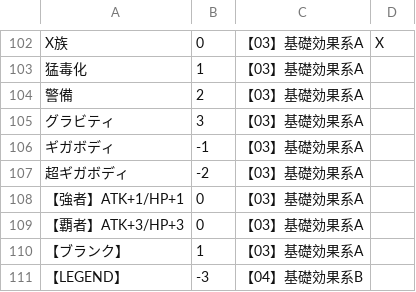
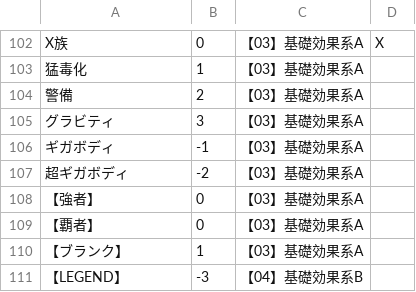
Before and after one commit to yuakuri/cardmaker, a CSV file: assets/data_extra.csv, drawn as a sheet; only a part is shown, gaps mark what is left out.

```diff
--- a/assets/data_extra.csv
+++ b/assets/data_extra.csv
@@ -107,4 +107,4 @@ X族,0,【03】基礎効果系A,X
 超ギガボディ,-2,【03】基礎効果系A
-【強者】ATK+1/HP+1,0,【03】基礎効果系A
-【覇者】ATK+3/HP+3,0,【03】基礎効果系A
+【強者】,0,【03】基礎効果系A
+【覇者】,0,【03】基礎効果系A
 【ブランク】,1,【03】基礎効果系A
```
Also changed, not shown: 2 other files.
